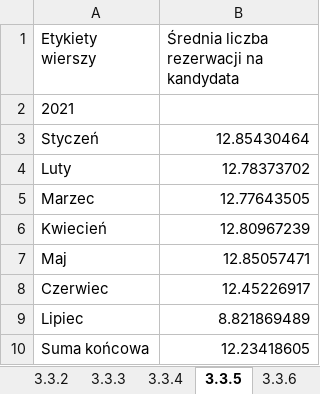
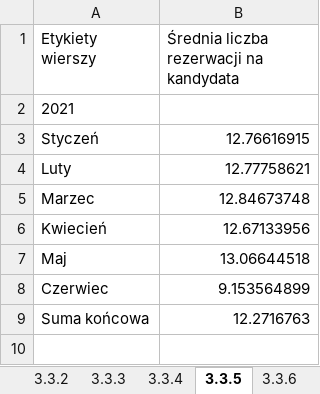
Before and after one commit to KanarekLife/HD, an Excel workbook: lab04/Queries.xlsx, sheet 3.3.5, drawn as a sheet; values as stored, in another font and other column widths than the file's, no borders; removed rows and columns are numbered as before the commit, all else as after; the diff names each change by its address in the sheet, - before the commit and + after, or states it on an @@ line.

```diff
--- a/lab04/Queries.xlsx (sheet 3.3.5)
+++ b/lab04/Queries.xlsx (sheet 3.3.5)
-B3: 12.85430464
+B3: 12.76616915
-B4: 12.78373702
+B4: 12.77758621
-B5: 12.77643505
+B5: 12.84673748
-B6: 12.80967239
+B6: 12.67133956
-B7: 12.85057471
+B7: 13.06644518
-B8: 12.45226917
+B8: 9.153564899
-row 9: Lipiec | 8.821869489
-B9: 12.23418605
+B9: 12.2716763
```
Also changed, not shown: sheet 3.3.8, sheet 3.3.9, sheet 3.3.4, sheet 3.3.1, sheet 3.3.2, sheet 3.3.6, 4 more sheets, lab05/data/skargi.xlsx, 10 other files.
